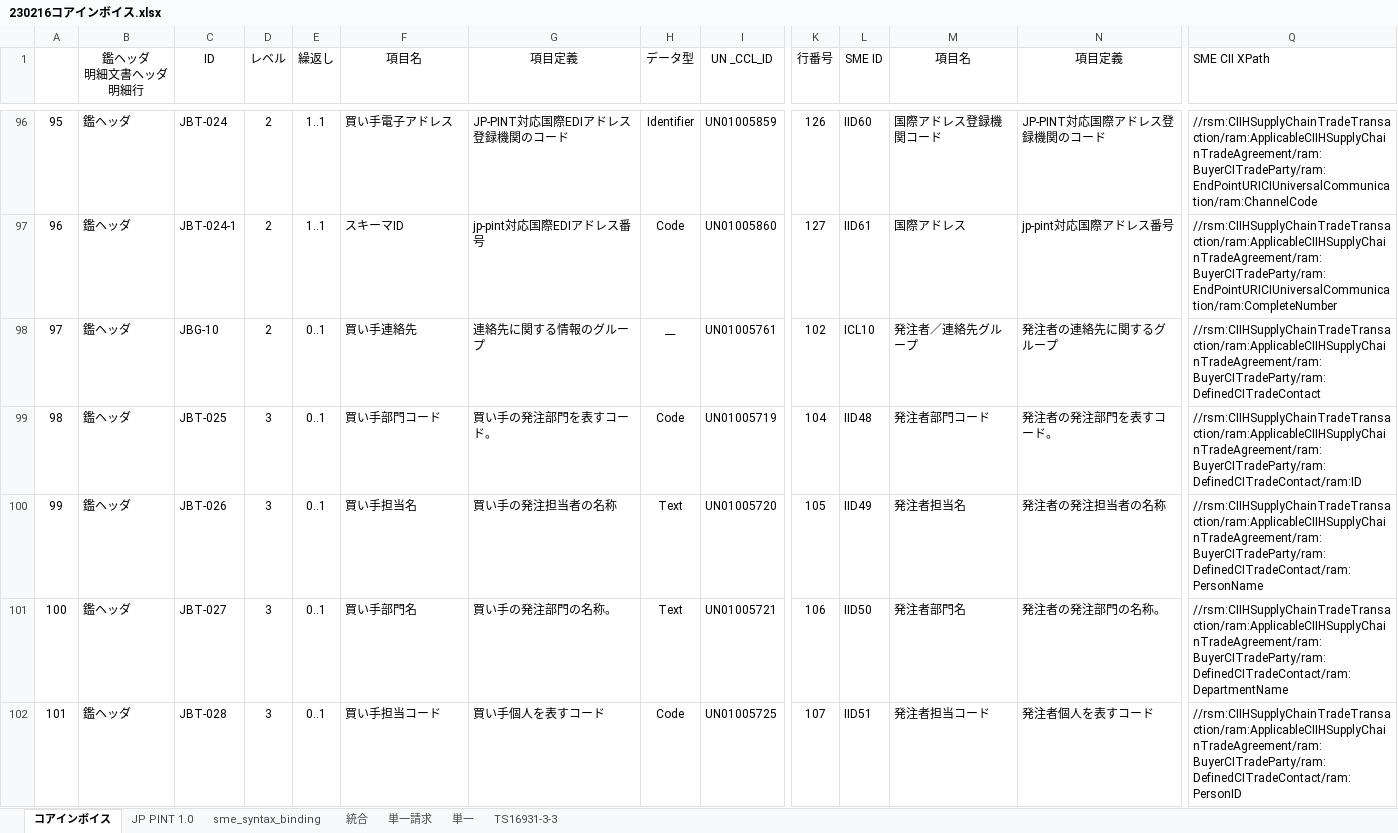
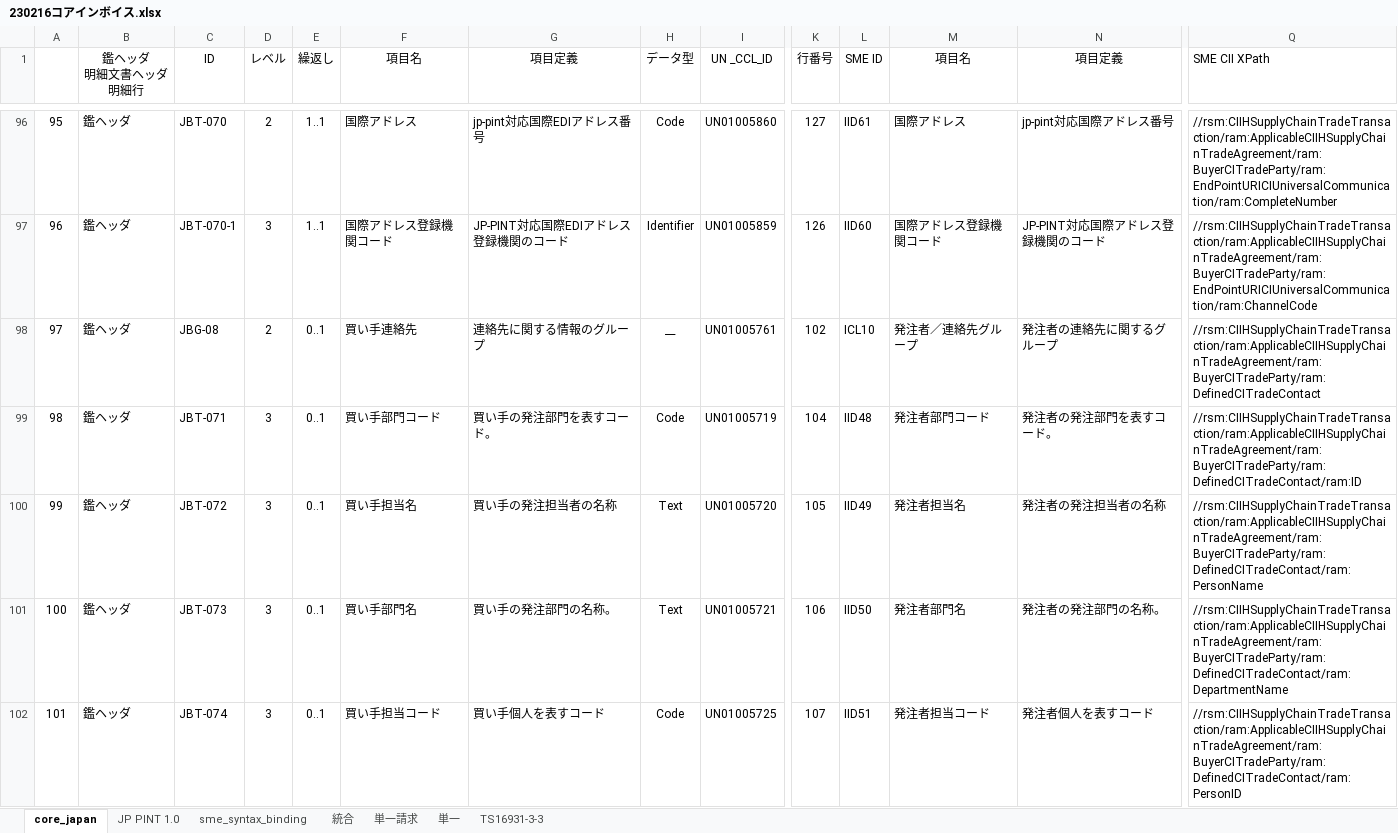
Before and after one commit to pontsoleil/Japan_core, an Excel workbook: data/base/230216コアインボイス.xlsx, sheet core_japan, drawn as a sheet; only a part is shown, gaps mark what is left out; values as stored, in another font and other column widths than the file's, no borders; conditional formats not drawn; the diff covers the shown part only; the diff names each change by its address in the sheet, - before the commit and + after, or states it on an @@ line.

Commit message:
Update 230216コアインボイス.xlsx

```diff
--- a/data/base/230216コアインボイス.xlsx (sheet core_japan)
+++ b/data/base/230216コアインボイス.xlsx (sheet core_japan)
-sheet tab: コアインボイス
+sheet tab: core_japan
-C96 (ID): JBT-024
+C96 (ID): JBT-070
-F96 (項目名): 買い手電子アドレス
+F96 (項目名): 国際アドレス
-G96 (項目定義): JP-PINT対応国際EDIアドレス登録機関のコード
+G96 (項目定義): jp-pint対応国際EDIアドレス番号
-H96 (データ型): Identifier
+H96 (データ型): Code
-I96 (UN _CCL_ID): UN01005859
+I96 (UN _CCL_ID): UN01005860
-K96 (行番号): 126
+K96 (行番号): 127
-L96 (SME ID): IID60
+L96 (SME ID): IID61
-M96 (項目名): 国際アドレス登録機関コード
+M96 (項目名): 国際アドレス
-N96 (項目定義): JP-PINT対応国際アドレス登録機関のコード
+N96 (項目定義): jp-pint対応国際アドレス番号
-Q96 (SME CII XPath): //rsm:CIIHSupplyChainTradeTransaction/ram:ApplicableCIIHSupplyChainTradeAgreement/ram:BuyerCITradeParty/ram:EndPointURICIUniversalCommunication/ram:ChannelCode
+Q96 (SME CII XPath): //rsm:CIIHSupplyChainTradeTransaction/ram:ApplicableCIIHSupplyChainTradeAgreement/ram:BuyerCITradeParty/ram:EndPointURICIUniversalCommunication/ram:CompleteNumber
-C97 (ID): JBT-024-1
+C97 (ID): JBT-070-1
-D97 (レベル): 2
+D97 (レベル): 3
-F97 (項目名): スキーマID
+F97 (項目名): 国際アドレス登録機関コード
-G97 (項目定義): jp-pint対応国際EDIアドレス番号
+G97 (項目定義): JP-PINT対応国際EDIアドレス登録機関のコード
-H97 (データ型): Code
+H97 (データ型): Identifier
-I97 (UN _CCL_ID): UN01005860
+I97 (UN _CCL_ID): UN01005859
-K97 (行番号): 127
+K97 (行番号): 126
-L97 (SME ID): IID61
+L97 (SME ID): IID60
-M97 (項目名): 国際アドレス
+M97 (項目名): 国際アドレス登録機関コード
-N97 (項目定義): jp-pint対応国際アドレス番号
+N97 (項目定義): JP-PINT対応国際アドレス登録機関のコード
-Q97 (SME CII XPath): //rsm:CIIHSupplyChainTradeTransaction/ram:ApplicableCIIHSupplyChainTradeAgreement/ram:BuyerCITradeParty/ram:EndPointURICIUniversalCommunication/ram:CompleteNumber
+Q97 (SME CII XPath): //rsm:CIIHSupplyChainTradeTransaction/ram:ApplicableCIIHSupplyChainTradeAgreement/ram:BuyerCITradeParty/ram:EndPointURICIUniversalCommunication/ram:ChannelCode
-C98 (ID): JBG-10
+C98 (ID): JBG-08
-C99 (ID): JBT-025
+C99 (ID): JBT-071
-C100 (ID): JBT-026
+C100 (ID): JBT-072
-C101 (ID): JBT-027
+C101 (ID): JBT-073
-C102 (ID): JBT-028
+C102 (ID): JBT-074
```
Also changed, not shown: 38 added rows, 38 removed rows and 637 edited cells elsewhere in this sheet, sheet sme_syntax_binding, sheet JP PINT 1.0, formulas that keep their value.
